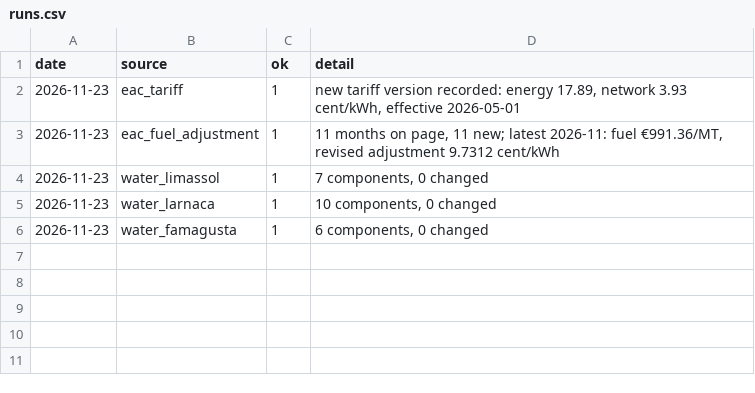
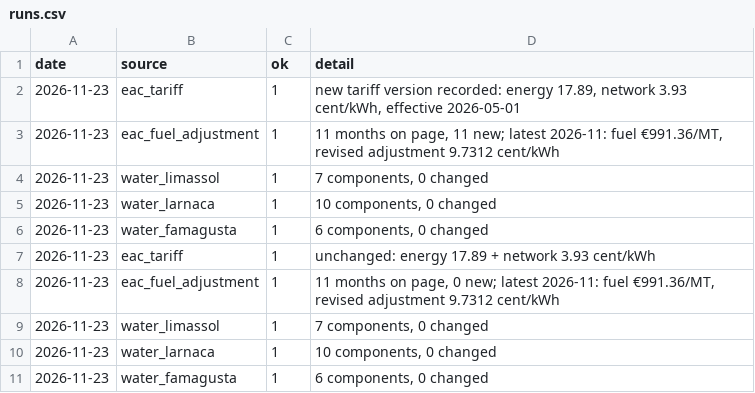
Before and after one commit to George649451/cy-grocery-index, a CSV file: data/utilities/runs.csv, drawn as a sheet; the diff names each change by its address in the sheet, - before the commit and + after, or states it on an @@ line.

Commit message:
utilities 2026-11-23

```diff
--- a/data/utilities/runs.csv
+++ b/data/utilities/runs.csv
+row 7: 2026-11-23 | eac_tariff | 1 | unchanged: energy 17.89 + network 3.93 cent/kWh
+row 8: 2026-11-23 | eac_fuel_adjustment | 1 | 11 months on page, 0 new; latest 2026-11: fuel €991.36/MT, revised adjustment 9.7312 cent/kWh
+row 9: 2026-11-23 | water_limassol | 1 | 7 components, 0 changed
+row 10: 2026-11-23 | water_larnaca | 1 | 10 components, 0 changed
+row 11: 2026-11-23 | water_famagusta | 1 | 6 components, 0 changed
```
